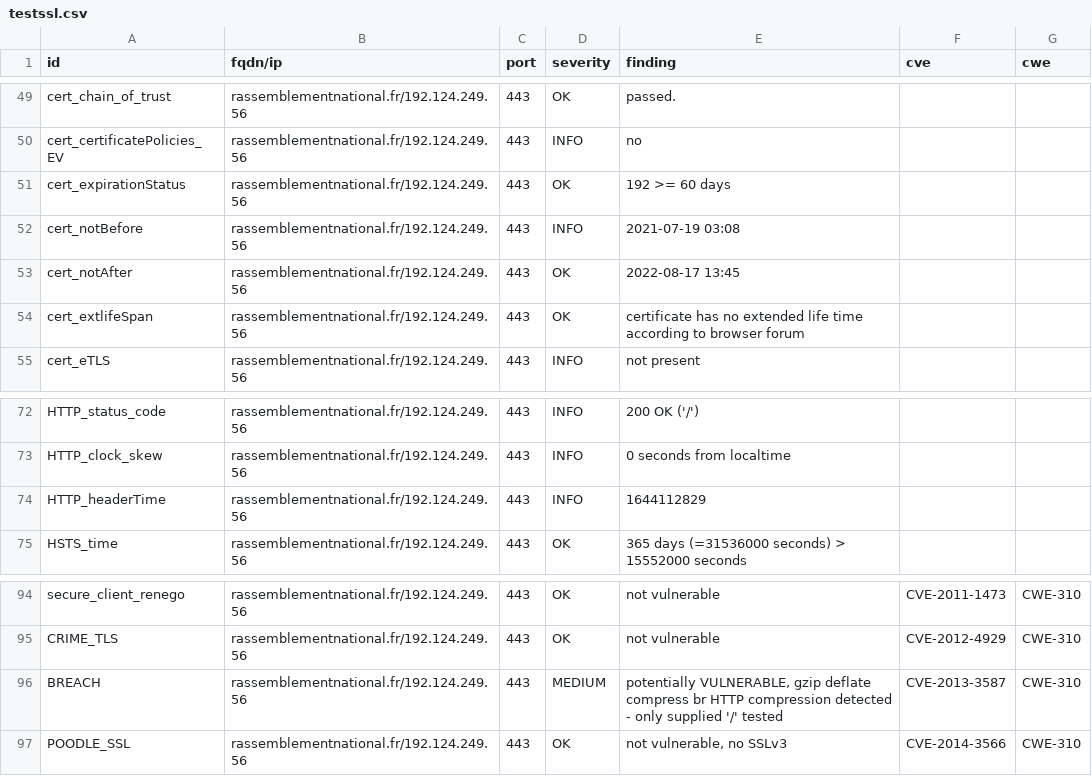
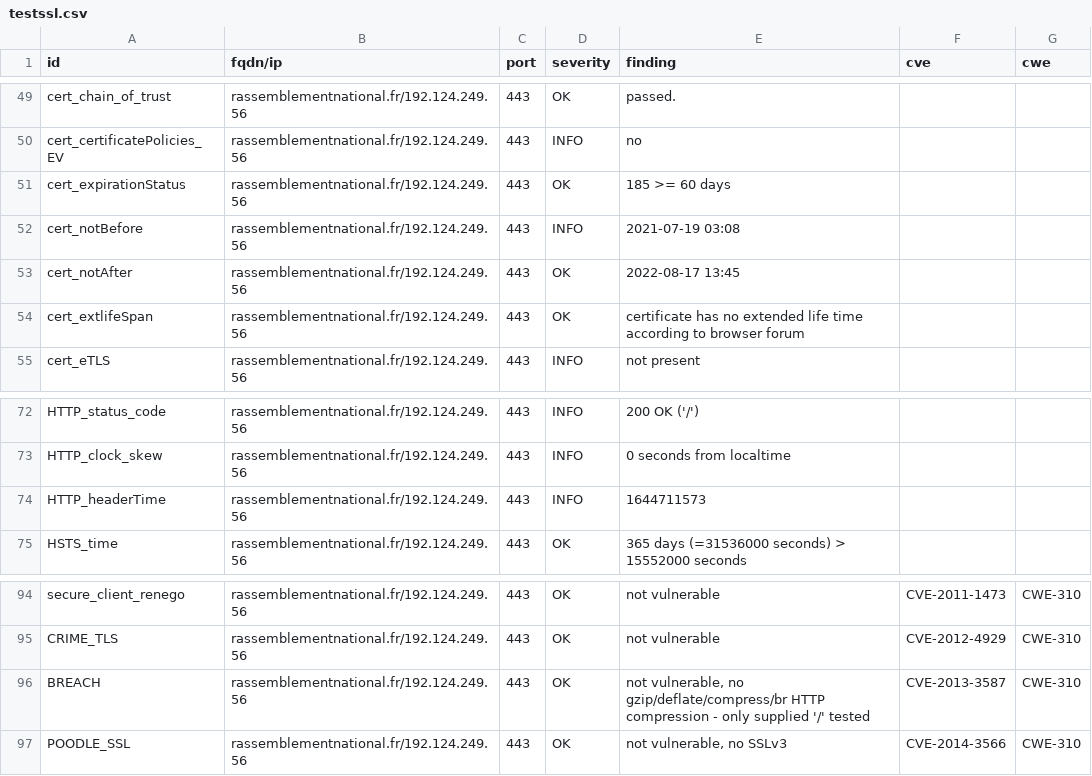
Before and after one commit to revolunet/candidats-2022, a CSV file: results/aHR0cHM6Ly9yYXNzZW1ibGVtZW50bmF0aW9uYWwuZnI=/testssl.csv, drawn as a sheet; only a part is shown, gaps mark what is left out.

```diff
--- a/results/aHR0cHM6Ly9yYXNzZW1ibGVtZW50bmF0aW9uYWwuZnI=/testssl.csv
+++ b/results/aHR0cHM6Ly9yYXNzZW1ibGVtZW50bmF0aW9uYWwuZnI=/testssl.csv
@@ -50,3 +50,3 @@
 "cert_certificatePolicies_EV","rassemblementnational.fr/192.124.249.56","443","INFO","no","",""
-"cert_expirationStatus","rassemblementnational.fr/192.124.249.56","443","OK","192 >= 60 days","",""
+"cert_expirationStatus","rassemblementnational.fr/192.124.249.56","443","OK","185 >= 60 days","",""
 "cert_notBefore","rassemblementnational.fr/192.124.249.56","443","INFO","2021-07-19 03:08","",""
@@ -73,3 +73,3 @@
 "HTTP_clock_skew","rassemblementnational.fr/192.124.249.56","443","INFO","0 seconds from localtime","",""
-"HTTP_headerTime","rassemblementnational.fr/192.124.249.56","443","INFO","1644112829","",""
+"HTTP_headerTime","rassemblementnational.fr/192.124.249.56","443","INFO","1644711573","",""
 "HSTS_time","rassemblementnational.fr/192.124.249.56","443","OK","365 days (=31536000 seconds) > 15552000 seconds","",""
@@ -95,3 +95,3 @@
 "CRIME_TLS","rassemblementnational.fr/192.124.249.56","443","OK","not vulnerable","CVE-2012-4929","CWE-310"
-"BREACH","rassemblementnational.fr/192.124.249.56","443","MEDIUM","potentially VULNERABLE, gzip deflate compress br HTTP compression detected  - only supplied '/' tested","CVE-2013-3587","CWE-310"
+"BREACH","rassemblementnational.fr/192.124.249.56","443","OK","not vulnerable, no gzip/deflate/compress/br HTTP compression  - only supplied '/' tested","CVE-2013-3587","CWE-310"
 "POODLE_SSL","rassemblementnational.fr/192.124.249.56","443","OK","not vulnerable, no SSLv3","CVE-2014-3566","CWE-310"
```
Also changed, not shown: 8 other files.
